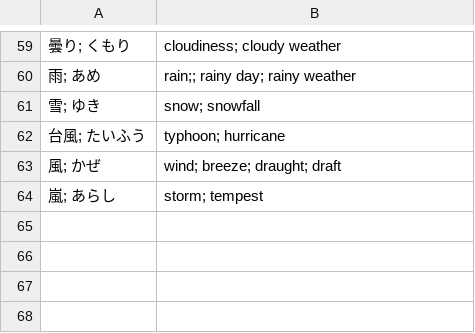
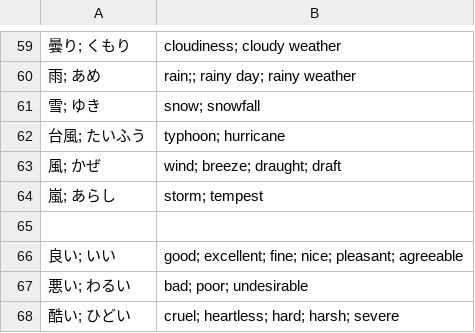
Before and after one commit to kamil-adam/anki, a CSV file: japan/japoński.csv, drawn as a sheet; only a part is shown, gaps mark what is left out; the diff names each change by its address in the sheet, - before the commit and + after, or states it on an @@ line.

```diff
--- a/japan/japoński.csv
+++ b/japan/japoński.csv
+row 65: (empty)
+row 66: 良い; いい | good; excellent; fine; nice; pleasant; agreeable
+row 67: 悪い; わるい | bad; poor; undesirable
+row 68: 酷い; ひどい | cruel; heartless; hard; harsh; severe
```
Also changed, not shown: japan/hiragana.csv.
